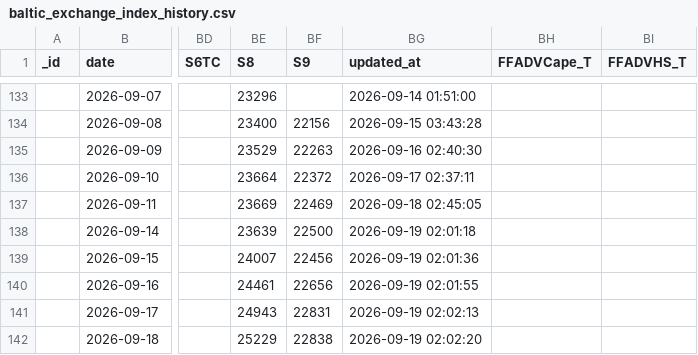
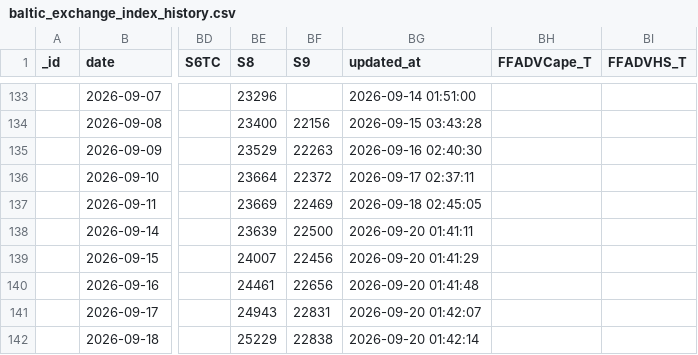
Before and after one commit to xxblxs/bdi-pipeline, a CSV file: baltic_exchange_index_history.csv, drawn as a sheet; only a part is shown, gaps mark what is left out; the diff names each change by its address in the sheet, - before the commit and + after, or states it on an @@ line.

```diff
--- a/baltic_exchange_index_history.csv
+++ b/baltic_exchange_index_history.csv
-BG138 (updated_at): 2026-09-19 02:01:18
+BG138 (updated_at): 2026-09-20 01:41:11
-BG139 (updated_at): 2026-09-19 02:01:36
+BG139 (updated_at): 2026-09-20 01:41:29
-BG140 (updated_at): 2026-09-19 02:01:55
+BG140 (updated_at): 2026-09-20 01:41:48
-BG141 (updated_at): 2026-09-19 02:02:13
+BG141 (updated_at): 2026-09-20 01:42:07
-BG142 (updated_at): 2026-09-19 02:02:20
+BG142 (updated_at): 2026-09-20 01:42:14
```
Also changed, not shown: 5 other files.
